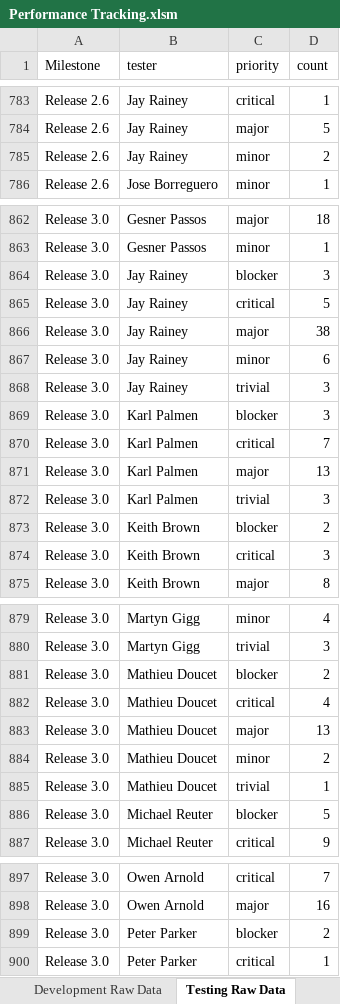
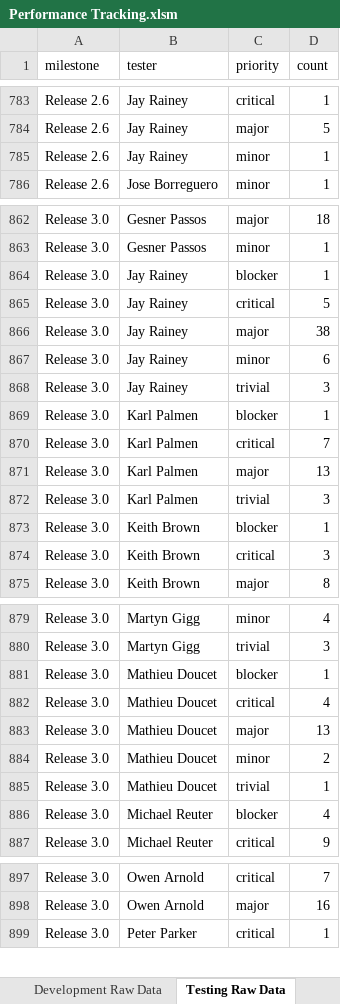
Before and after one commit to mantidproject/documents, an Excel workbook: Project Management/Performance Tracking.xlsm, sheet Testing Raw Data, drawn as a sheet; only a part is shown, gaps mark what is left out; values as stored, in another font and other column widths than the file's, no borders; removed rows and columns are numbered as before the commit, all else as after; the diff covers the shown part only; the diff names each change by its address in the sheet, - before the commit and + after, or states it on an @@ line.

```diff
--- a/Project Management/Performance Tracking.xlsm (sheet Testing Raw Data)
+++ b/Project Management/Performance Tracking.xlsm (sheet Testing Raw Data)
-A1: Milestone
+A1: milestone
-D785 (count): 2
+D785 (count): 1
-D864 (count): 3
+D864 (count): 1
-D869 (count): 3
+D869 (count): 1
-D873 (count): 2
+D873 (count): 1
-D881 (count): 2
+D881 (count): 1
-D886 (count): 5
+D886 (count): 4
-row 899: Release 3.0 | Peter Parker | blocker | 2
```
Also changed, not shown: 87 added rows and 4 edited cells elsewhere in this sheet, sheet Amalgamated, sheet Development Raw Data, sheet Results, charts or pictures, 1 other file.
